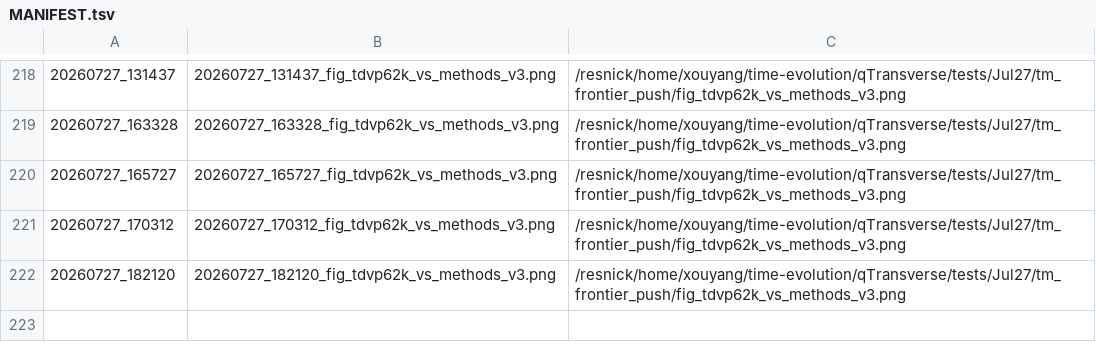
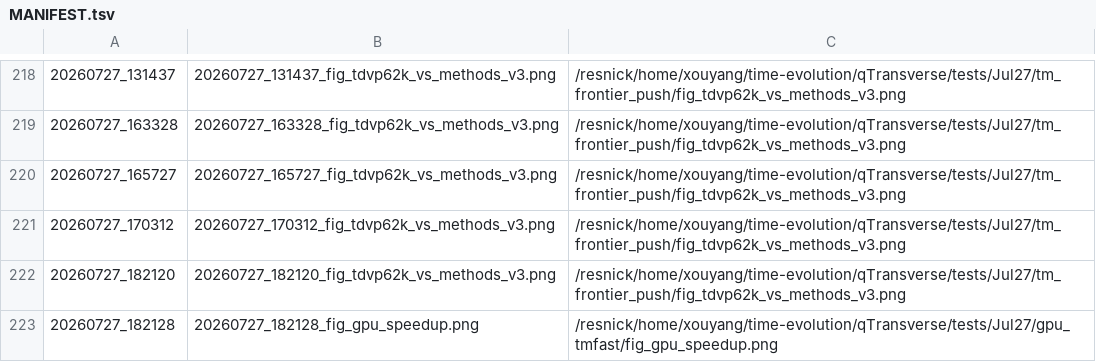
Before and after one commit to Xiaoyu-Ouyang/image-host, a TSV file: MANIFEST.tsv, drawn as a sheet; only a part is shown, gaps mark what is left out; the diff names each change by its address in the sheet, - before the commit and + after, or states it on an @@ line.

Commit message:
upload_fig: 20260727_182128 (1 file(s))
20260727_182128_fig_gpu_speedup.png <- /resnick/home/xouyang/time-evolution/qTransverse/tests/Jul27/gpu_tmfast/fig_gpu_speedup.png

```diff
--- a/MANIFEST.tsv
+++ b/MANIFEST.tsv
+row 223: 20260727_182128 | 20260727_182128_fig_gpu_speedup.png | /resnick/home/xouyang/time-evolution/qTransverse/tests/Jul27/gpu_tmfast/fig_gpu_speedup.png
```
Also changed, not shown: 1 other file.
